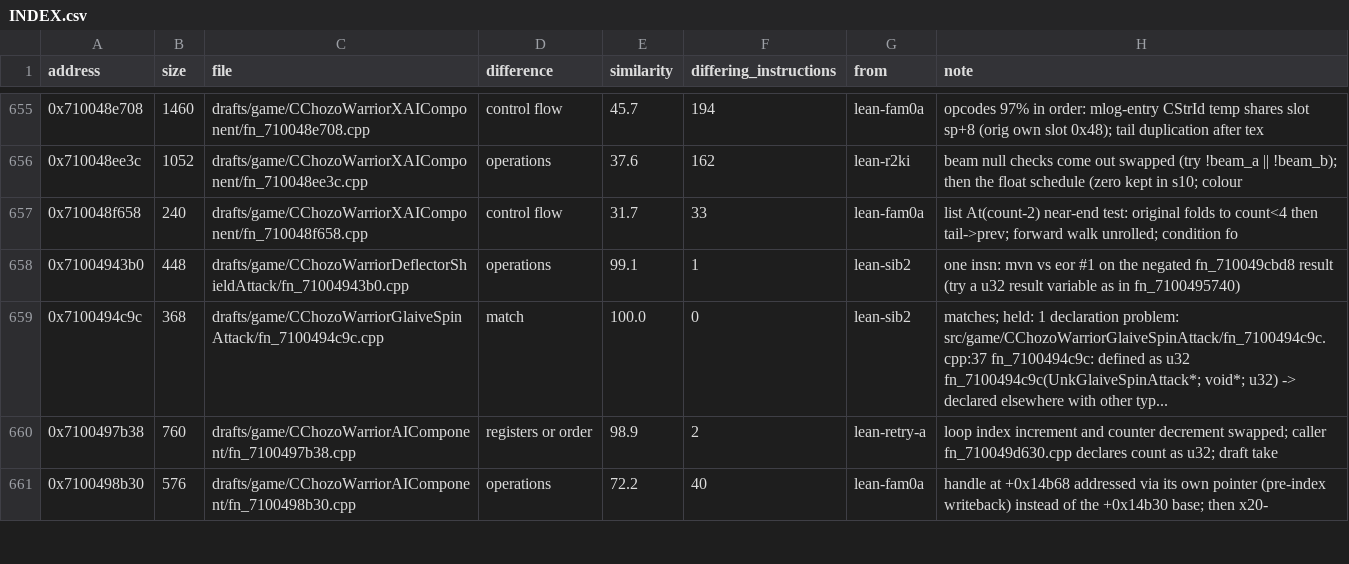
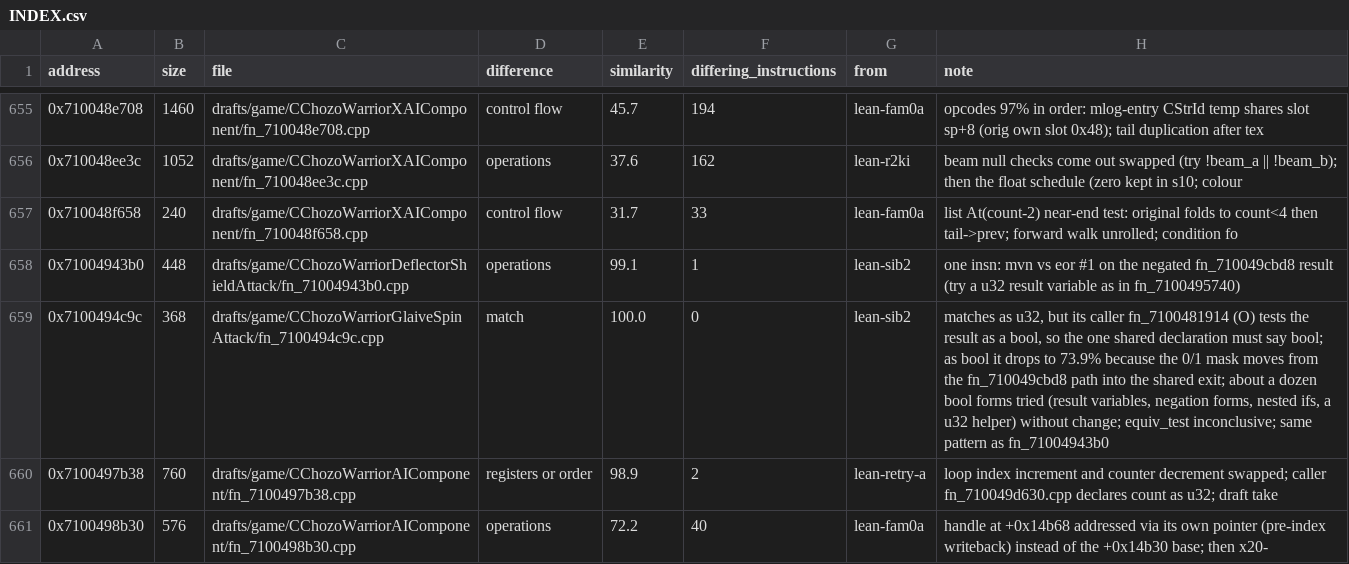
Before and after one commit to var-flotsam/dread-decomp, a CSV file: drafts/INDEX.csv, drawn as a sheet; only a part is shown, gaps mark what is left out.

```diff
--- a/drafts/INDEX.csv
+++ b/drafts/INDEX.csv
@@ -658,3 +658,3 @@ address,size,file,difference,similarity,differing_instructions,from,note
 0x71004943b0,448,drafts/game/CChozoWarriorDeflectorShieldAttack/fn_71004943b0.cpp,operations,99.1,1,lean-sib2,one insn: mvn vs eor #1 on the negated fn_710049cbd8 result (try a u32 result variable as in fn_7100495740)
-0x7100494c9c,368,drafts/game/CChozoWarriorGlaiveSpinAttack/fn_7100494c9c.cpp,match,100.0,0,lean-sib2,matches; held: 1 declaration problem: src/game/CChozoWarriorGlaiveSpinAttack/fn_7100494c9c.cpp:37 fn_7100494c9c: defined as u32 fn_7100494c9c(UnkGlaiveSpinAttack*; void*; u32) -> declared elsewhere with other typ...
+0x7100494c9c,368,drafts/game/CChozoWarriorGlaiveSpinAttack/fn_7100494c9c.cpp,match,100.0,0,lean-sib2,"matches as u32, but its caller fn_7100481914 (O) tests the result as a bool, so the one shared declaration must say bool; as bool it drops to 73.9% because the 0/1 mask moves from the fn_710049cbd8 path into the shared exit; about a dozen bool forms tried (result variables, negation forms, nested ifs, a u32 helper) without change; equiv_test inconclusive; same pattern as fn_71004943b0"
 0x7100497b38,760,drafts/game/CChozoWarriorAIComponent/fn_7100497b38.cpp,registers or order,98.9,2,lean-retry-a,loop index increment and counter decrement swapped; caller fn_710049d630.cpp declares count as u32; draft take
```
Also changed, not shown: 1 other file.
